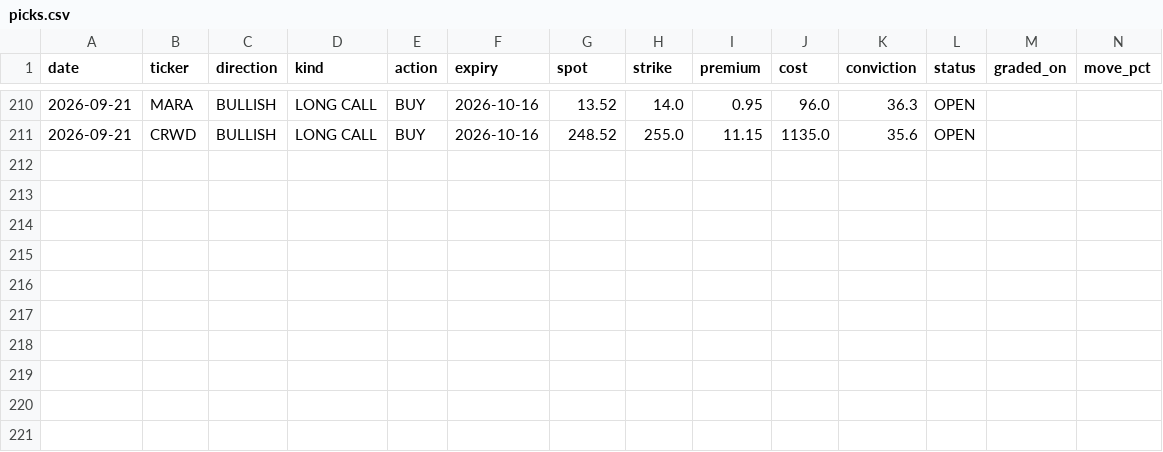
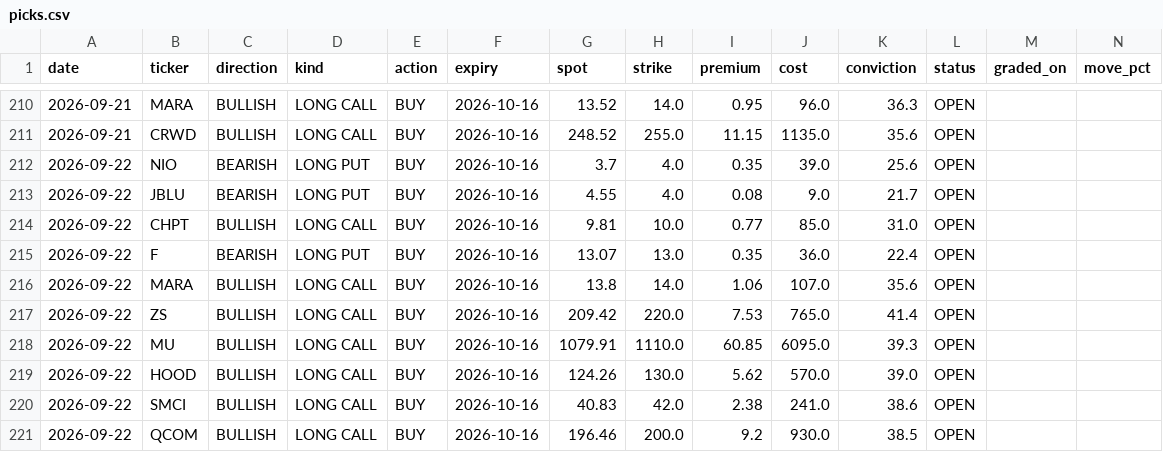
Before and after one commit to KFXCode/St0ckMarken, a CSV file: data/picks.csv, drawn as a sheet; only a part is shown, gaps mark what is left out; rows hold the shown columns only; the diff names each change by its address in the sheet, - before the commit and + after, or states it on an @@ line.

```diff
--- a/data/picks.csv
+++ b/data/picks.csv
+row 212: 2026-09-22 | NIO | BEARISH | LONG PUT | BUY | 2026-10-16 | 3.7 | 4.0 | 0.35 | 39.0 | 25.6 | OPEN
+row 213: 2026-09-22 | JBLU | BEARISH | LONG PUT | BUY | 2026-10-16 | 4.55 | 4.0 | 0.08 | 9.0 | 21.7 | OPEN
+row 214: 2026-09-22 | CHPT | BULLISH | LONG CALL | BUY | 2026-10-16 | 9.81 | 10.0 | 0.77 | 85.0 | 31.0 | OPEN
+row 215: 2026-09-22 | F | BEARISH | LONG PUT | BUY | 2026-10-16 | 13.07 | 13.0 | 0.35 | 36.0 | 22.4 | OPEN
+row 216: 2026-09-22 | MARA | BULLISH | LONG CALL | BUY | 2026-10-16 | 13.8 | 14.0 | 1.06 | 107.0 | 35.6 | OPEN
+row 217: 2026-09-22 | ZS | BULLISH | LONG CALL | BUY | 2026-10-16 | 209.42 | 220.0 | 7.53 | 765.0 | 41.4 | OPEN
+row 218: 2026-09-22 | MU | BULLISH | LONG CALL | BUY | 2026-10-16 | 1079.91 | 1110.0 | 60.85 | 6095.0 | 39.3 | OPEN
+row 219: 2026-09-22 | HOOD | BULLISH | LONG CALL | BUY | 2026-10-16 | 124.26 | 130.0 | 5.62 | 570.0 | 39.0 | OPEN
+row 220: 2026-09-22 | SMCI | BULLISH | LONG CALL | BUY | 2026-10-16 | 40.83 | 42.0 | 2.38 | 241.0 | 38.6 | OPEN
+row 221: 2026-09-22 | QCOM | BULLISH | LONG CALL | BUY | 2026-10-16 | 196.46 | 200.0 | 9.2 | 930.0 | 38.5 | OPEN
```
Also changed, not shown: 1 other file.
